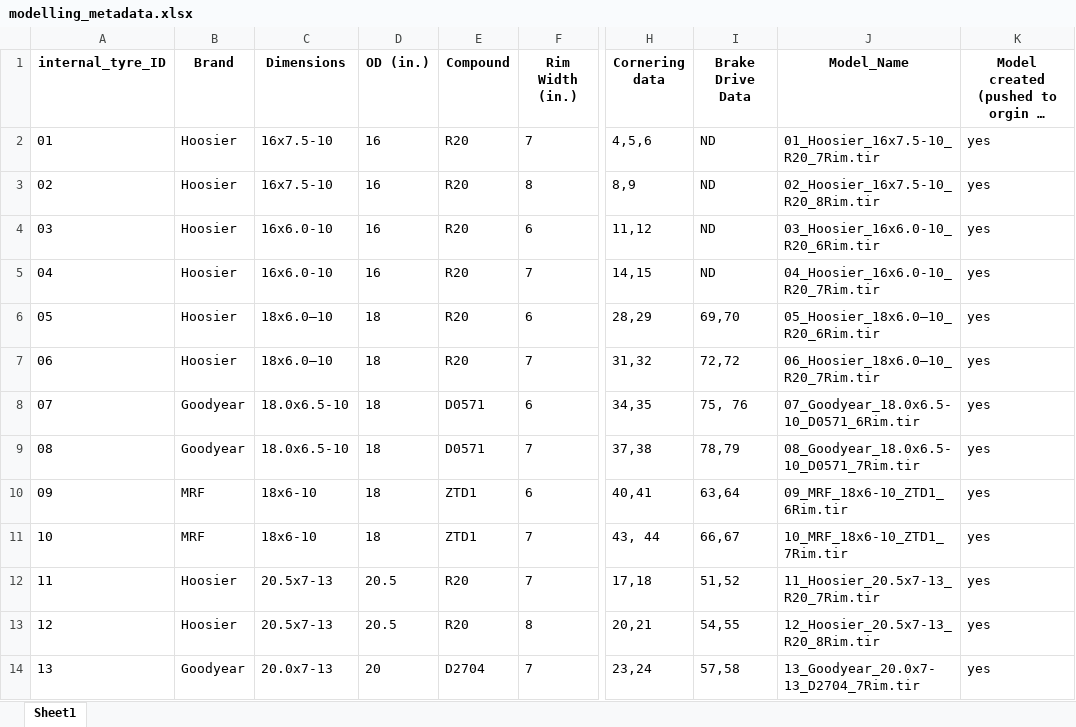
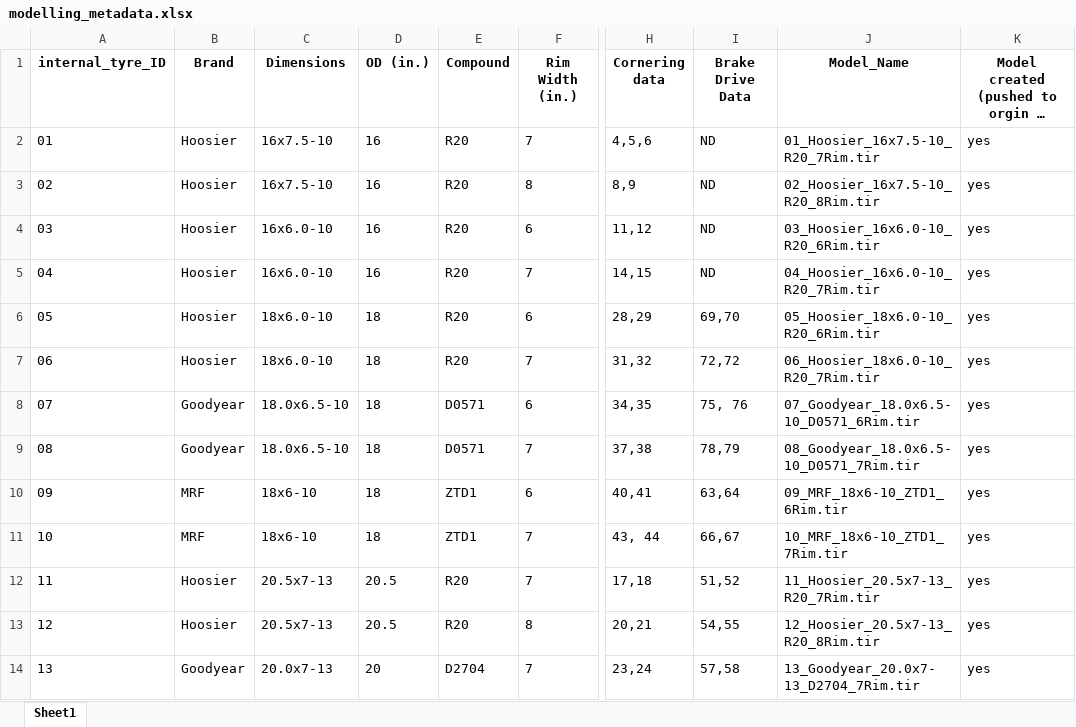
Before and after one commit to Infinity265/cmt_tyre_toolbox_new, an Excel workbook: tyre_models/modelling_metadata.xlsx, sheet Sheet1, drawn as a sheet; only a part is shown, gaps mark what is left out; long unchanged cells end in …; values as stored, in another font and other column widths than the file's, no borders; conditional formats not drawn; the diff names each change by its address in the sheet, - before the commit and + after, or states it on an @@ line.

```diff
--- a/tyre_models/modelling_metadata.xlsx (sheet Sheet1)
+++ b/tyre_models/modelling_metadata.xlsx (sheet Sheet1)
-C6:C7 (Dimensions): 18x6.0–10
+C6:C7 (Dimensions): 18x6.0-10
-J6 (Model_Name): 05_Hoosier_18x6.0–10_R20_6Rim.tir
+J6 (Model_Name): 05_Hoosier_18x6.0-10_R20_6Rim.tir
-J7 (Model_Name): 06_Hoosier_18x6.0–10_R20_7Rim.tir
+J7 (Model_Name): 06_Hoosier_18x6.0-10_R20_7Rim.tir
```
Also changed, not shown: 13 other files.
